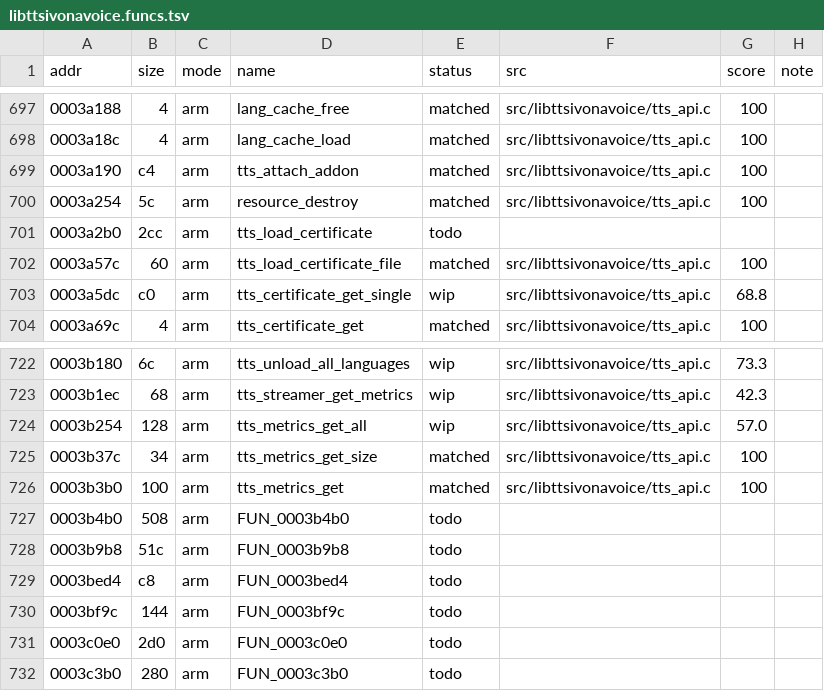
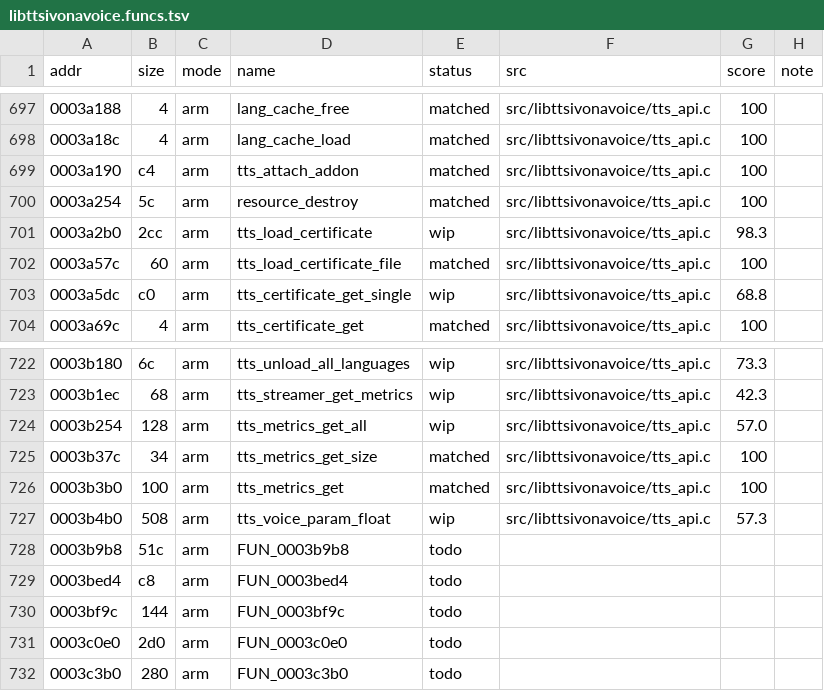
Before and after one commit to sweetbbak/open-ivona, a TSV file: symbols/libttsivonavoice.funcs.tsv, drawn as a sheet; only a part is shown, gaps mark what is left out.

```diff
--- a/symbols/libttsivonavoice.funcs.tsv
+++ b/symbols/libttsivonavoice.funcs.tsv
@@ -700,3 +700,3 @@ addr	size	mode	name	status	src	score	note
 0003a254	5c	arm	resource_destroy	matched	src/libttsivonavoice/tts_api.c	100	
-0003a2b0	2cc	arm	tts_load_certificate	todo			
+0003a2b0	2cc	arm	tts_load_certificate	wip	src/libttsivonavoice/tts_api.c	98.3	
 0003a57c	60	arm	tts_load_certificate_file	matched	src/libttsivonavoice/tts_api.c	100	
@@ -726,3 +726,3 @@ addr	size	mode	name	status	src	score	note
 0003b3b0	100	arm	tts_metrics_get	matched	src/libttsivonavoice/tts_api.c	100	
-0003b4b0	508	arm	FUN_0003b4b0	todo			
+0003b4b0	508	arm	tts_voice_param_float	wip	src/libttsivonavoice/tts_api.c	57.3	
 0003b9b8	51c	arm	FUN_0003b9b8	todo			
```
Also changed, not shown: 1 other file.
